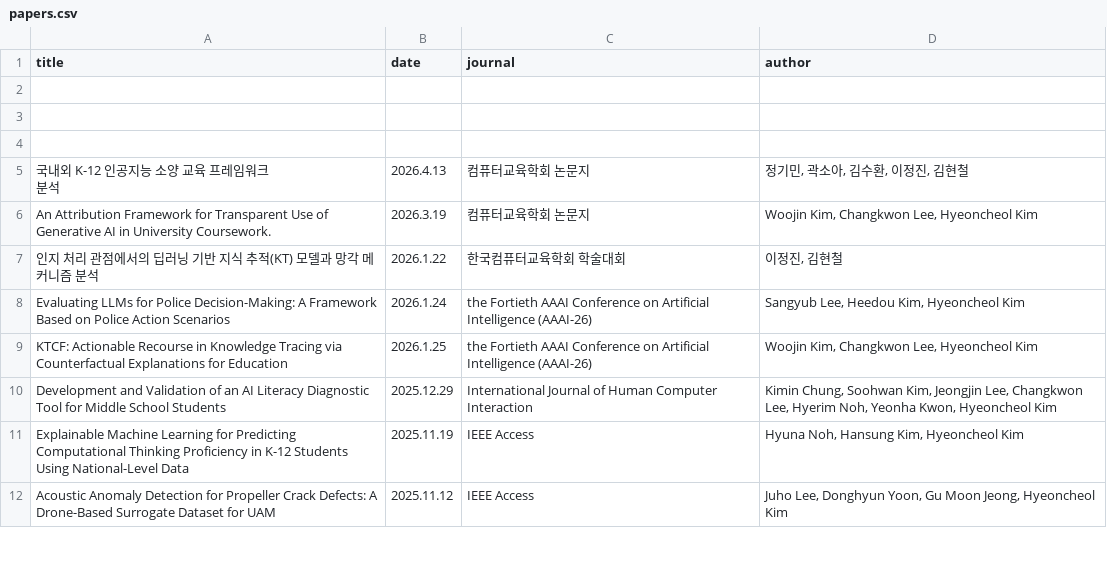
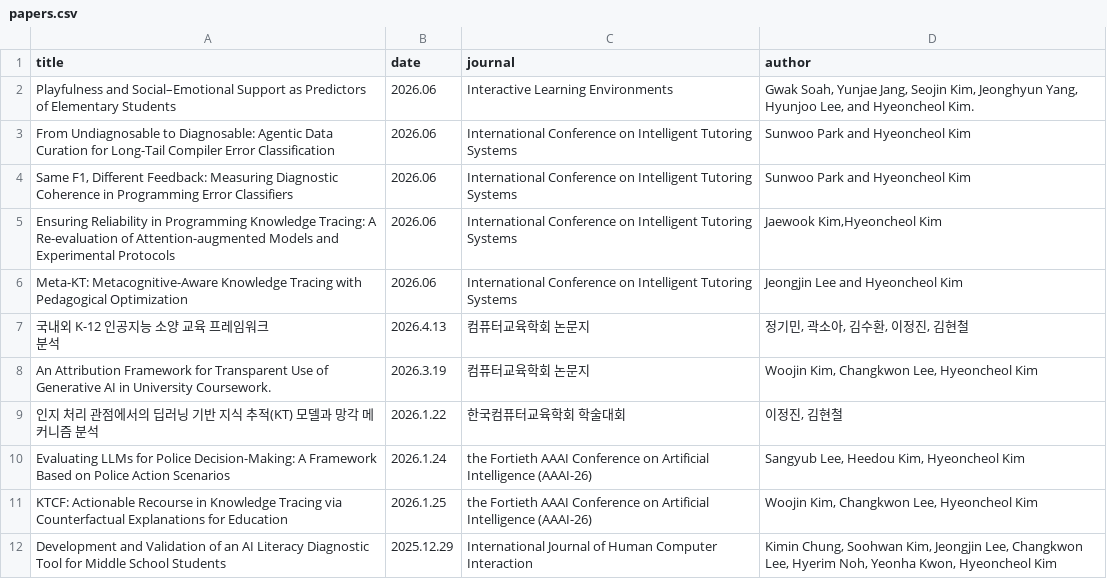
Before and after one commit to INI-KU/INI-KU.github.io, a CSV file: assets/data/papers.csv, drawn as a sheet; only a part is shown; the shorter side is filled out with more unchanged rows; the diff names each change by its address in the sheet, - before the commit and + after, or states it on an @@ line.

```diff
--- a/assets/data/papers.csv
+++ b/assets/data/papers.csv
-row 2: (empty)
+row 2: Playfulness and Social–Emotional Support as Predictors of Elementary Students | 2026.06 | Interactive Learning Environments | Gwak Soah, Yunjae Jang, Seojin Kim, Jeonghyun Yang, Hyunjoo Lee, and Hyeoncheol Kim.
-row 3: (empty)
+row 3: From Undiagnosable to Diagnosable: Agentic Data Curation for Long-Tail Compiler Error Classification | 2026.06 | International Conference on Intelligent Tutoring Systems | Sunwoo Park and Hyeoncheol Kim
-row 4: (empty)
+row 4: Same F1, Different Feedback: Measuring Diagnostic Coherence in Programming Error Classifiers | 2026.06 | International Conference on Intelligent Tutoring Systems | Sunwoo Park and Hyeoncheol Kim
+row 5: Ensuring Reliability in Programming Knowledge Tracing: A Re-evaluation of Attention-augmented Models and Experimental Protocols | 2026.06 | International Conference on Intelligent Tutoring Systems | Jaewook Kim,Hyeoncheol Kim
+row 6: Meta-KT: Metacognitive-Aware Knowledge Tracing with Pedagogical Optimization | 2026.06 | International Conference on Intelligent Tutoring Systems | Jeongjin Lee and Hyeoncheol Kim
```
Also changed, not shown: assets/data/patents.csv, 11 other files.
